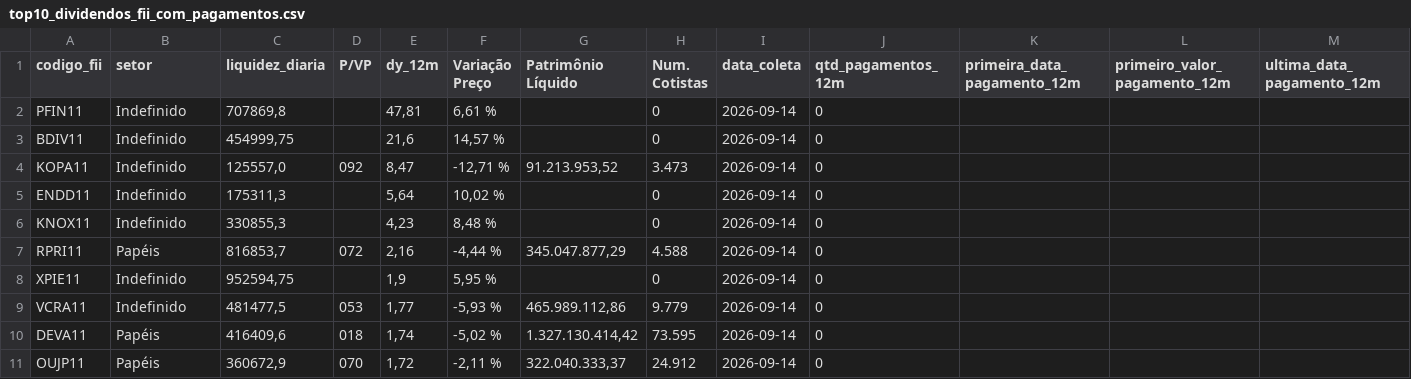
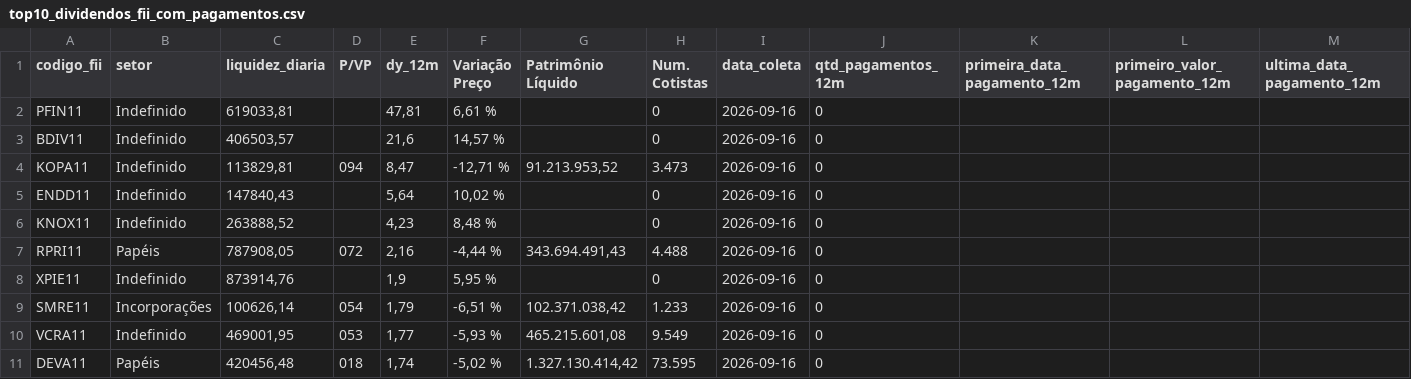
Before and after one commit to VBGVictor/CVM-FII-Data, a CSV file: output/dados_projeto/top10_dividendos_fii_com_pagamentos.csv, drawn as a sheet; only a part is shown; removed rows and columns are numbered as before the commit, all else as after; rows hold the shown columns only; the diff names each change by its address in the sheet, - before the commit and + after, or states it on an @@ line.

```diff
--- a/output/dados_projeto/top10_dividendos_fii_com_pagamentos.csv
+++ b/output/dados_projeto/top10_dividendos_fii_com_pagamentos.csv
-C2 (liquidez_diaria): 707869,8
+C2 (liquidez_diaria): 619033,81
-I2:I8 (data_coleta): 2026-09-14
+I2:I8 (data_coleta): 2026-09-16
-C3 (liquidez_diaria): 454999,75
+C3 (liquidez_diaria): 406503,57
-C4 (liquidez_diaria): 125557,0
+C4 (liquidez_diaria): 113829,81
-D4 (P/VP): 092
+D4 (P/VP): 094
-C5 (liquidez_diaria): 175311,3
+C5 (liquidez_diaria): 147840,43
-C6 (liquidez_diaria): 330855,3
+C6 (liquidez_diaria): 263888,52
-C7 (liquidez_diaria): 816853,7
+C7 (liquidez_diaria): 787908,05
-G7 (Patrimônio Líquido): 345.047.877,29
+G7 (Patrimônio Líquido): 343.694.491,43
-H7 (Num. Cotistas): 4.588
+H7 (Num. Cotistas): 4.488
-C8 (liquidez_diaria): 952594,75
+C8 (liquidez_diaria): 873914,76
+row 9: SMRE11 | Incorporações | 100626,14 | 054 | 1,79 | -6,51 % | 102.371.038,42 | 1.233 | 2026-09-16 | 0
-C10 (liquidez_diaria): 481477,5
+C10 (liquidez_diaria): 469001,95
-G10 (Patrimônio Líquido): 465.989.112,86
+G10 (Patrimônio Líquido): 465.215.601,08
-H10 (Num. Cotistas): 9.779
+H10 (Num. Cotistas): 9.549
-I10:I11 (data_coleta): 2026-09-14
+I10:I11 (data_coleta): 2026-09-16
-C11 (liquidez_diaria): 416409,6
+C11 (liquidez_diaria): 420456,48
-row 11: OUJP11 | Papéis | 360672,9 | 070 | 1,72 | -2,11 % | 322.040.333,37 | 24.912 | 2026-09-14 | 0
```
